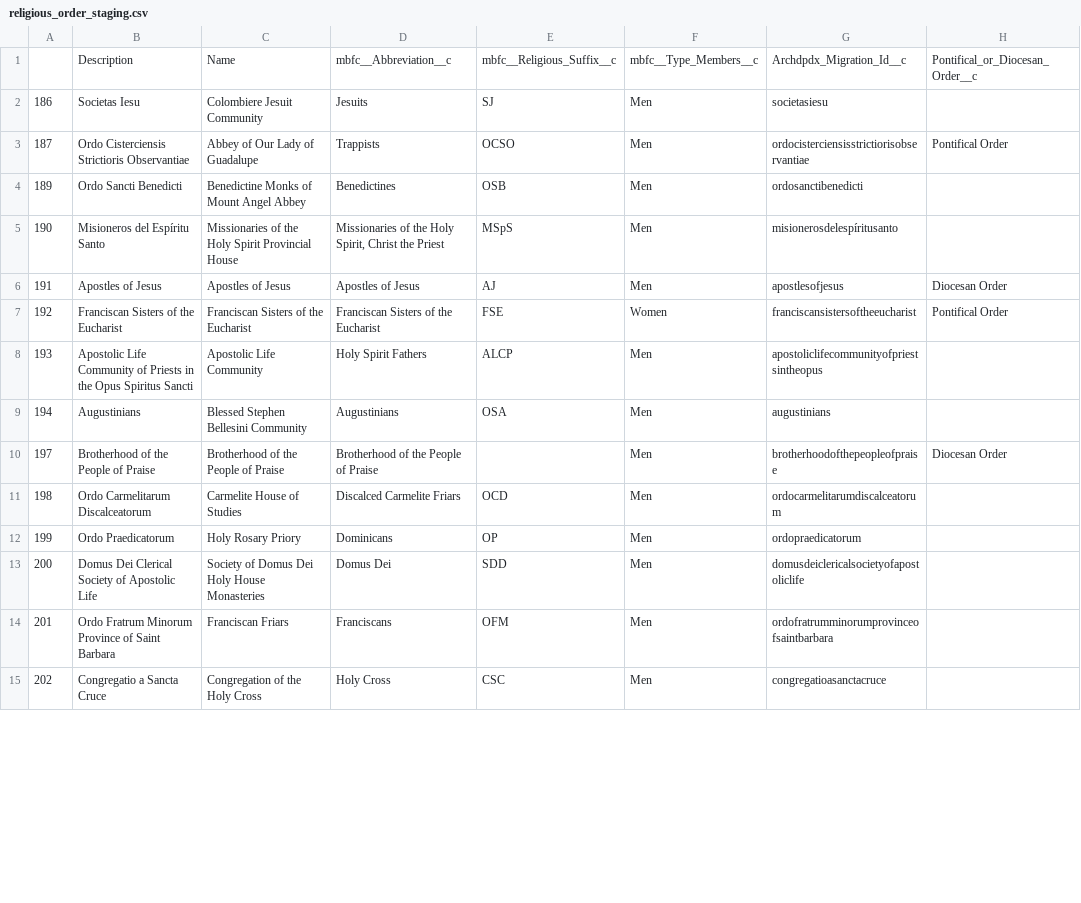
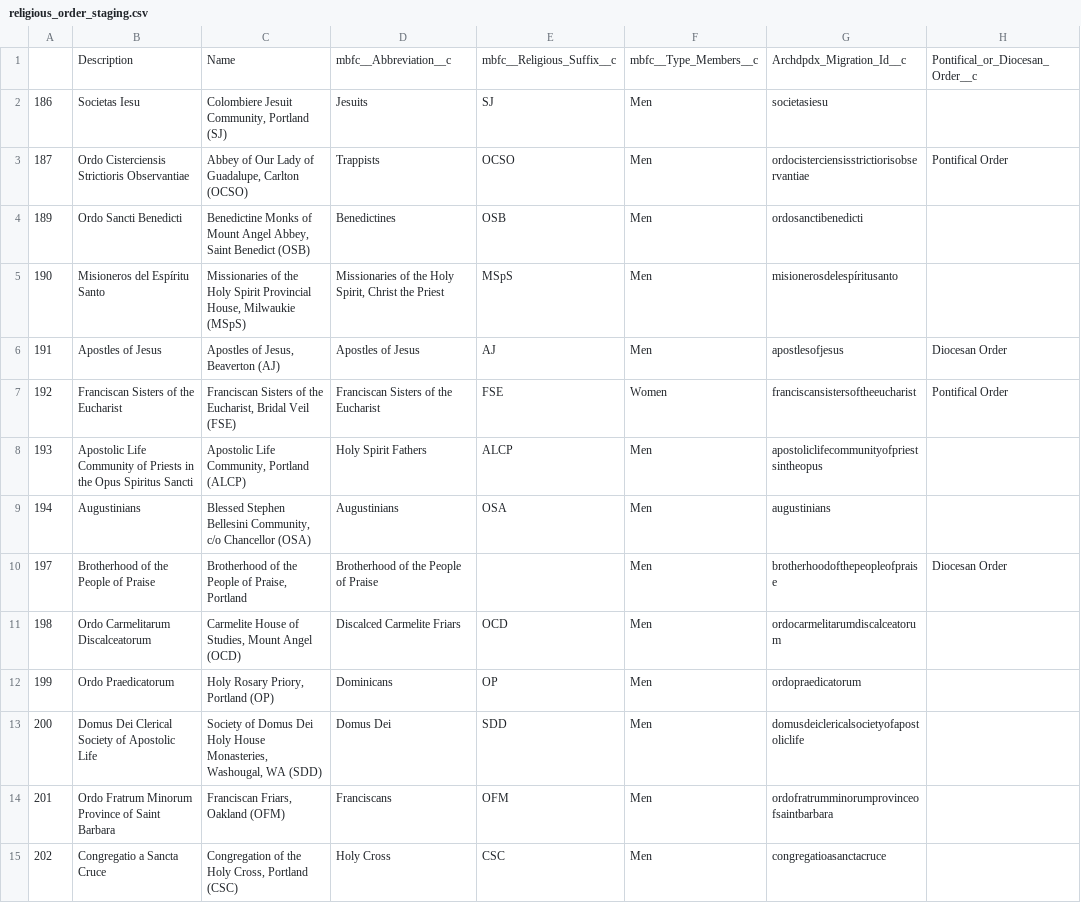
Before and after one commit to Cath-Strategic-Tech/adpdx_etl, a CSV file: staging_files/religious_order_staging.csv, drawn as a sheet; only a part is shown; the diff covers the shown part only; the diff names each change by its address in the sheet, - before the commit and + after, or states it on an @@ line.

```diff
--- a/staging_files/religious_order_staging.csv
+++ b/staging_files/religious_order_staging.csv
-C2: Colombiere Jesuit Community
+C2: Colombiere Jesuit Community, Portland (SJ)
-C3: Abbey of Our Lady of Guadalupe
+C3: Abbey of Our Lady of Guadalupe, Carlton (OCSO)
-C4: …Mount Angel Abbey
+C4: …Mount Angel Abbey, Saint Benedict (OSB)
-C5: …Spirit Provincial House
+C5: …Spirit Provincial House, Milwaukie (MSpS)
-C6: Apostles of Jesus
+C6: Apostles of Jesus, Beaverton (AJ)
-C7: Franciscan Sisters of the Eucharist
+C7: Franciscan Sisters of the Eucharist, Bridal Veil (FSE)
-C8: Apostolic Life Community
+C8: Apostolic Life Community, Portland (ALCP)
-C9: …Stephen Bellesini Community
+C9: …Stephen Bellesini Community, c/o Chancellor (OSA)
-C10: Brotherhood of the People of Praise
+C10: Brotherhood of the People of Praise, Portland
-C11: Carmelite House of Studies
+C11: Carmelite House of Studies, Mount Angel (OCD)
-C12: Holy Rosary Priory
+C12: Holy Rosary Priory, Portland (OP)
-C13: …Holy House Monasteries
+C13: …Holy House Monasteries, Washougal, WA (SDD)
-C14: Franciscan Friars
+C14: Franciscan Friars, Oakland (OFM)
-C15: Congregation of the Holy Cross
+C15: Congregation of the Holy Cross, Portland (CSC)
```
Also changed, not shown: 48 edited cells elsewhere in this file, staging_files/Ecclesial_Affiliations_Staging.csv, staging_files/accounts_staging.csv, 3 other files.
